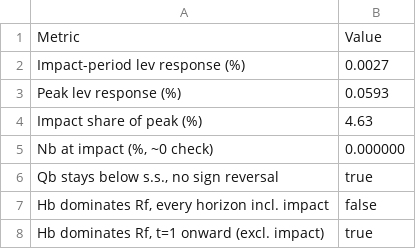
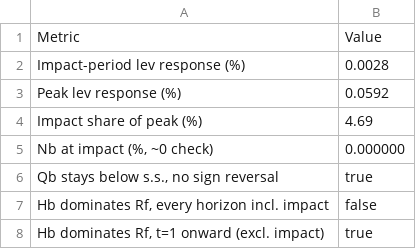
Before and after one commit to maximiliansteinecon/sovereign_disaster_DSGE, a CSV file: table_two_channel_safehaven.csv, drawn as a sheet.

```diff
--- a/table_two_channel_safehaven.csv
+++ b/table_two_channel_safehaven.csv
@@ -1,5 +1,5 @@
 Metric,Value
-"Impact-period lev response (%)",0.0027
-"Peak lev response (%)",0.0593
-"Impact share of peak (%)",4.63
+"Impact-period lev response (%)",0.0028
+"Peak lev response (%)",0.0592
+"Impact share of peak (%)",4.69
 "Nb at impact (%, ~0 check)",0.000000
```
Also changed, not shown: table_phi_sweep.csv, table_steady_state.csv, 4 other files.
